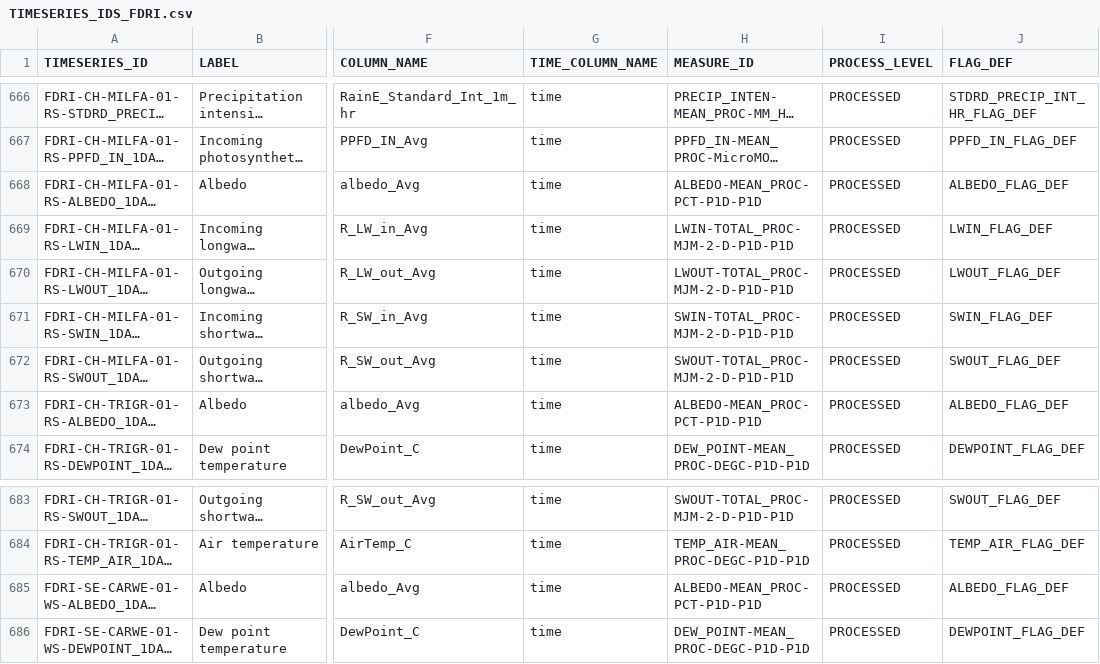
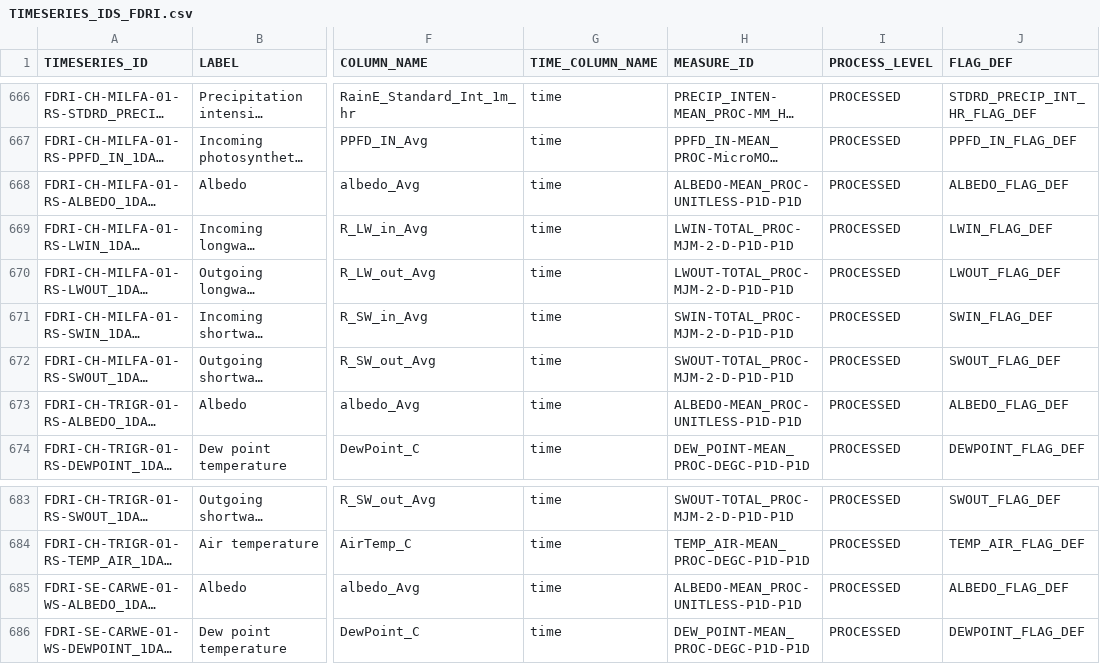
Before and after one commit to NERC-CEH/fdri-discovery, a CSV file: sample_data/src/TIMESERIES_IDS_FDRI.csv, drawn as a sheet; only a part is shown, gaps mark what is left out; long unchanged cells end in …; the diff names each change by its address in the sheet, - before the commit and + after, or states it on an @@ line.

Commit message:
make albedo unitless, round 3

```diff
--- a/sample_data/src/TIMESERIES_IDS_FDRI.csv
+++ b/sample_data/src/TIMESERIES_IDS_FDRI.csv
-H668 (MEASURE_ID): ALBEDO-MEAN_PROC-PCT-P1D-P1D
+H668 (MEASURE_ID): ALBEDO-MEAN_PROC-UNITLESS-P1D-P1D
-H673 (MEASURE_ID): ALBEDO-MEAN_PROC-PCT-P1D-P1D
+H673 (MEASURE_ID): ALBEDO-MEAN_PROC-UNITLESS-P1D-P1D
-H685 (MEASURE_ID): ALBEDO-MEAN_PROC-PCT-P1D-P1D
+H685 (MEASURE_ID): ALBEDO-MEAN_PROC-UNITLESS-P1D-P1D
```
Also changed, not shown: 1 other file.
